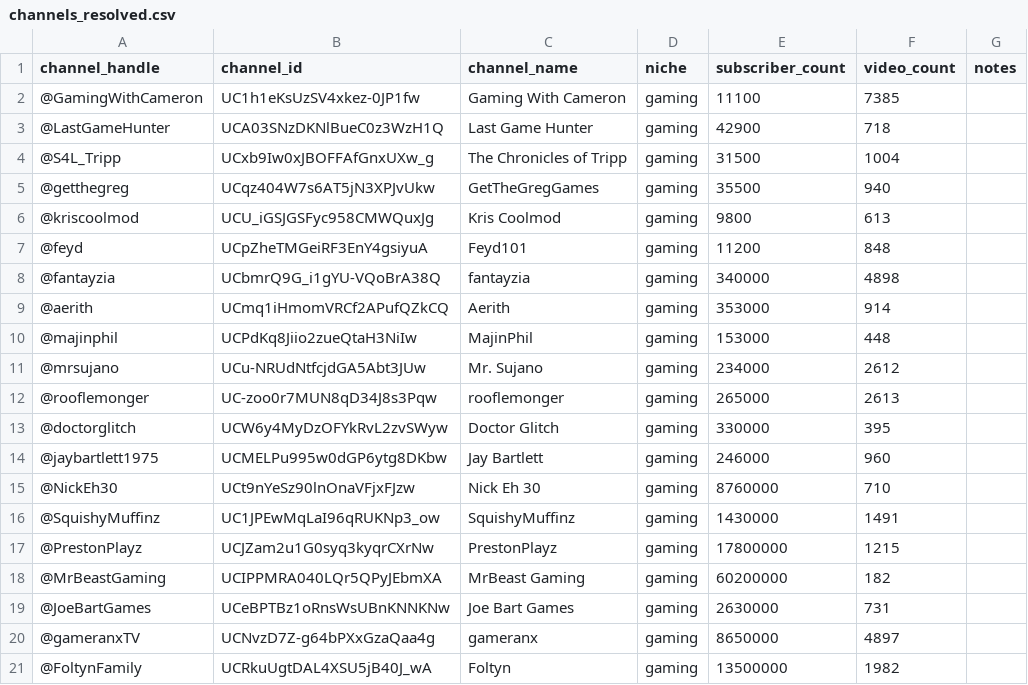
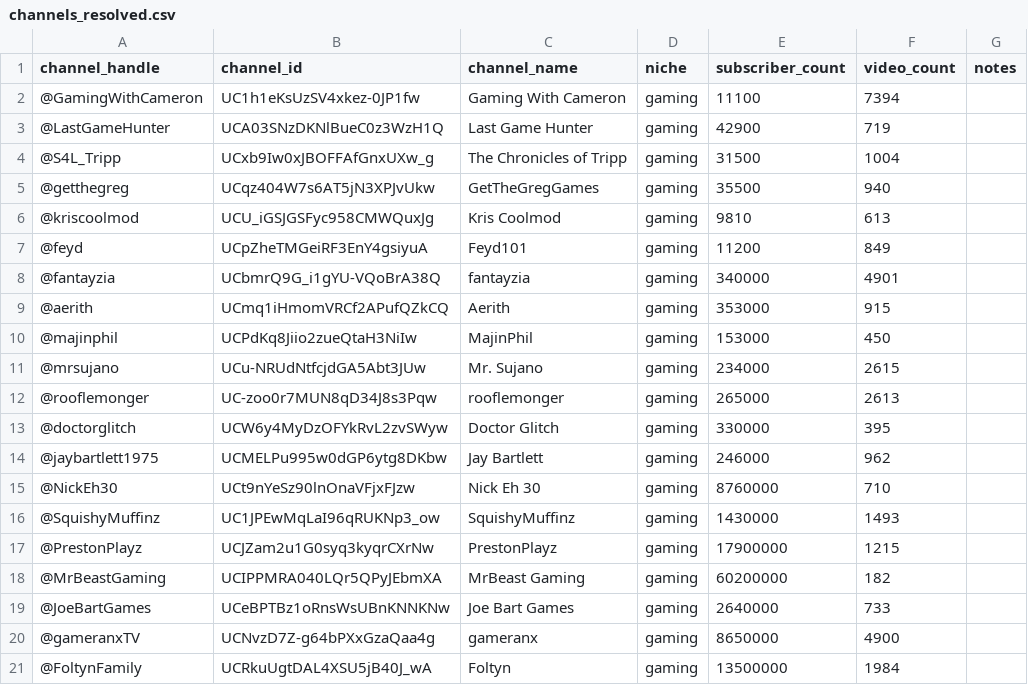
Before and after one commit to EvanSchmit/engagement-predictor, a CSV file: data/channels_resolved.csv, drawn as a sheet.

Commit message:
Update resolved channel stats

```diff
--- a/data/channels_resolved.csv
+++ b/data/channels_resolved.csv
@@ -1,21 +1,21 @@
 channel_handle,channel_id,channel_name,niche,subscriber_count,video_count,notes
-@GamingWithCameron,UC1h1eKsUzSV4xkez-0JP1fw,Gaming With Cameron,gaming,11100,7385,
-@LastGameHunter,UCA03SNzDKNlBueC0z3WzH1Q,Last Game Hunter,gaming,42900,718,
+@GamingWithCameron,UC1h1eKsUzSV4xkez-0JP1fw,Gaming With Cameron,gaming,11100,7394,
+@LastGameHunter,UCA03SNzDKNlBueC0z3WzH1Q,Last Game Hunter,gaming,42900,719,
 @S4L_Tripp,UCxb9Iw0xJBOFFAfGnxUXw_g,The Chronicles of Tripp,gaming,31500,1004,
 @getthegreg,UCqz404W7s6AT5jN3XPJvUkw,GetTheGregGames,gaming,35500,940,
-@kriscoolmod,UCU_iGSJGSFyc958CMWQuxJg,Kris Coolmod,gaming,9800,613,
-@feyd,UCpZheTMGeiRF3EnY4gsiyuA,Feyd101,gaming,11200,848,
-@fantayzia,UCbmrQ9G_i1gYU-VQoBrA38Q,fantayzia,gaming,340000,4898,
-@aerith,UCmq1iHmomVRCf2APufQZkCQ,Aerith,gaming,353000,914,
-@majinphil,UCPdKq8Jiio2zueQtaH3NiIw,MajinPhil,gaming,153000,448,
-@mrsujano,UCu-NRUdNtfcjdGA5Abt3JUw,Mr. Sujano,gaming,234000,2612,
+@kriscoolmod,UCU_iGSJGSFyc958CMWQuxJg,Kris Coolmod,gaming,9810,613,
+@feyd,UCpZheTMGeiRF3EnY4gsiyuA,Feyd101,gaming,11200,849,
+@fantayzia,UCbmrQ9G_i1gYU-VQoBrA38Q,fantayzia,gaming,340000,4901,
+@aerith,UCmq1iHmomVRCf2APufQZkCQ,Aerith,gaming,353000,915,
+@majinphil,UCPdKq8Jiio2zueQtaH3NiIw,MajinPhil,gaming,153000,450,
+@mrsujano,UCu-NRUdNtfcjdGA5Abt3JUw,Mr. Sujano,gaming,234000,2615,
 @rooflemonger,UC-zoo0r7MUN8qD34J8s3Pqw,rooflemonger,gaming,265000,2613,
 @doctorglitch,UCW6y4MyDzOFYkRvL2zvSWyw,Doctor Glitch,gaming,330000,395,
-@jaybartlett1975,UCMELPu995w0dGP6ytg8DKbw,Jay Bartlett,gaming,246000,960,
+@jaybartlett1975,UCMELPu995w0dGP6ytg8DKbw,Jay Bartlett,gaming,246000,962,
 @NickEh30,UCt9nYeSz90lnOnaVFjxFJzw,Nick Eh 30,gaming,8760000,710,
-@SquishyMuffinz,UC1JPEwMqLaI96qRUKNp3_ow,SquishyMuffinz,gaming,1430000,1491,
-@PrestonPlayz,UCJZam2u1G0syq3kyqrCXrNw,PrestonPlayz,gaming,17800000,1215,
+@SquishyMuffinz,UC1JPEwMqLaI96qRUKNp3_ow,SquishyMuffinz,gaming,1430000,1493,
+@PrestonPlayz,UCJZam2u1G0syq3kyqrCXrNw,PrestonPlayz,gaming,17900000,1215,
 @MrBeastGaming,UCIPPMRA040LQr5QPyJEbmXA,MrBeast Gaming,gaming,60200000,182,
-@JoeBartGames,UCeBPTBz1oRnsWsUBnKNNKNw,Joe Bart Games,gaming,2630000,731,
-@gameranxTV,UCNvzD7Z-g64bPXxGzaQaa4g,gameranx,gaming,8650000,4897,
-@FoltynFamily,UCRkuUgtDAL4XSU5jB40J_wA,Foltyn,gaming,13500000,1982,
+@JoeBartGames,UCeBPTBz1oRnsWsUBnKNNKNw,Joe Bart Games,gaming,2640000,733,
+@gameranxTV,UCNvzD7Z-g64bPXxGzaQaa4g,gameranx,gaming,8650000,4900,
+@FoltynFamily,UCRkuUgtDAL4XSU5jB40J_wA,Foltyn,gaming,13500000,1984,
```
